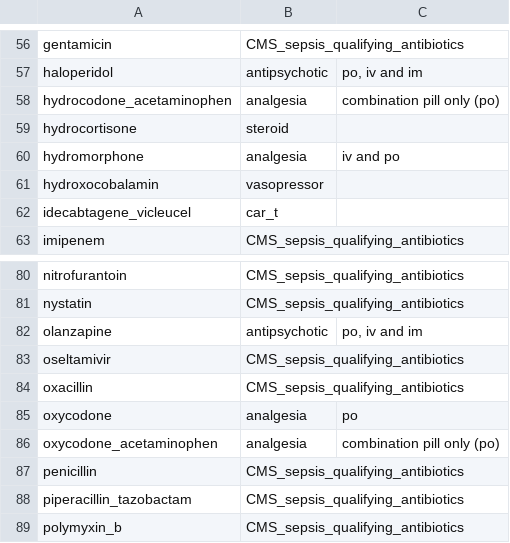
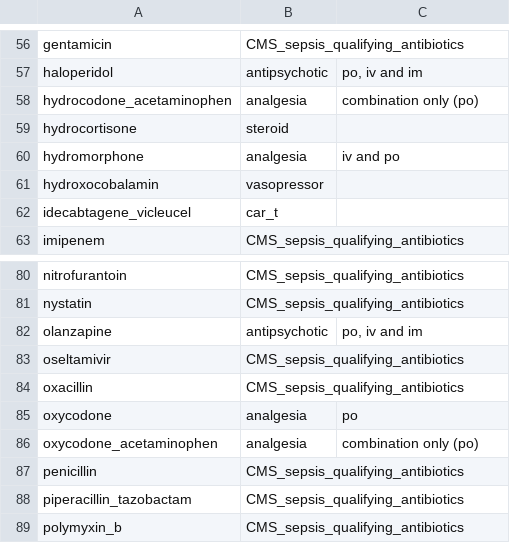
Before and after one commit to Common-Longitudinal-ICU-data-Format/CLIF, a CSV file: mCIDE/medication_admin_intermittent/clif_medication_admin_intermittent_med_categories.csv, drawn as a sheet; only a part is shown, gaps mark what is left out.

Commit message:
doc: replace pill only -> PO

```diff
--- a/mCIDE/medication_admin_intermittent/clif_medication_admin_intermittent_med_categories.csv
+++ b/mCIDE/medication_admin_intermittent/clif_medication_admin_intermittent_med_categories.csv
@@ -57,3 +57,3 @@ gentamicin,CMS_sepsis_qualifying_antibiotics,
 haloperidol ,antipsychotic,"po, iv and im"
-hydrocodone_acetaminophen ,analgesia,combination pill only (po)
+hydrocodone_acetaminophen ,analgesia,combination only (po)
 hydrocortisone,steroid,
@@ -85,3 +85,3 @@ oxacillin,CMS_sepsis_qualifying_antibiotics,
 oxycodone ,analgesia,po
-oxycodone_acetaminophen ,analgesia,combination pill only (po)
+oxycodone_acetaminophen ,analgesia,combination only (po)
 penicillin,CMS_sepsis_qualifying_antibiotics,
```
